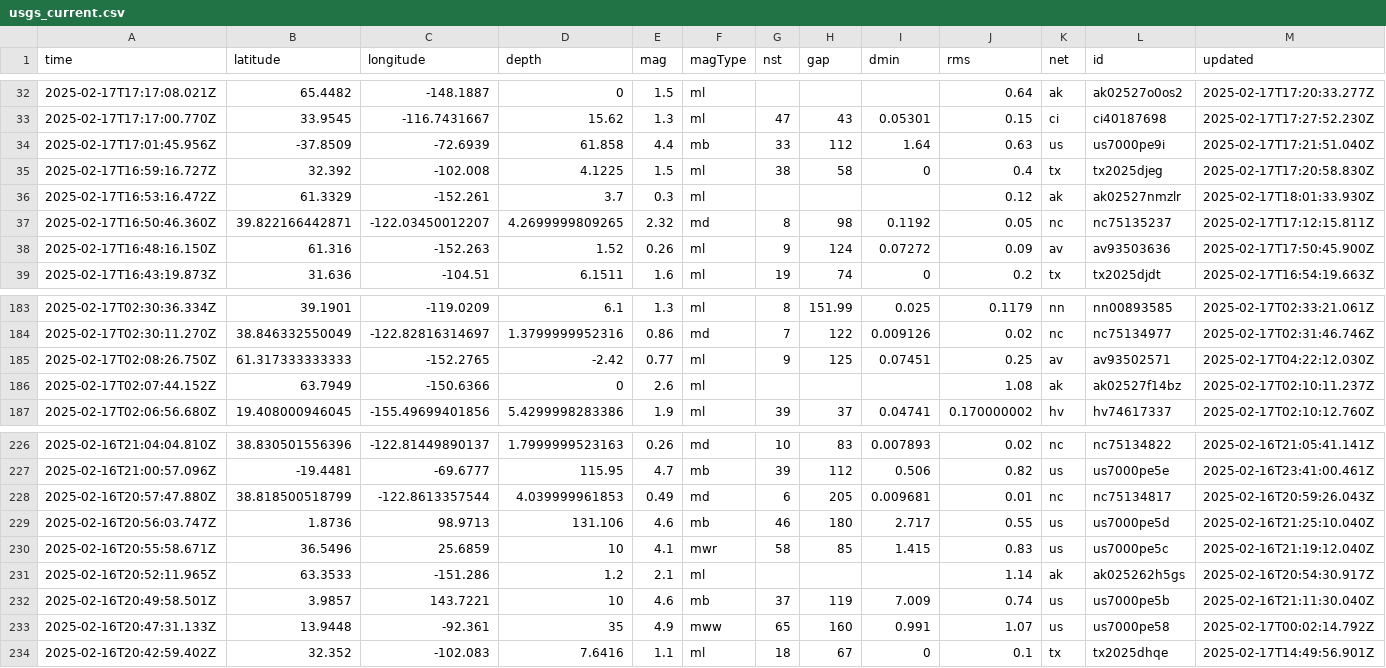
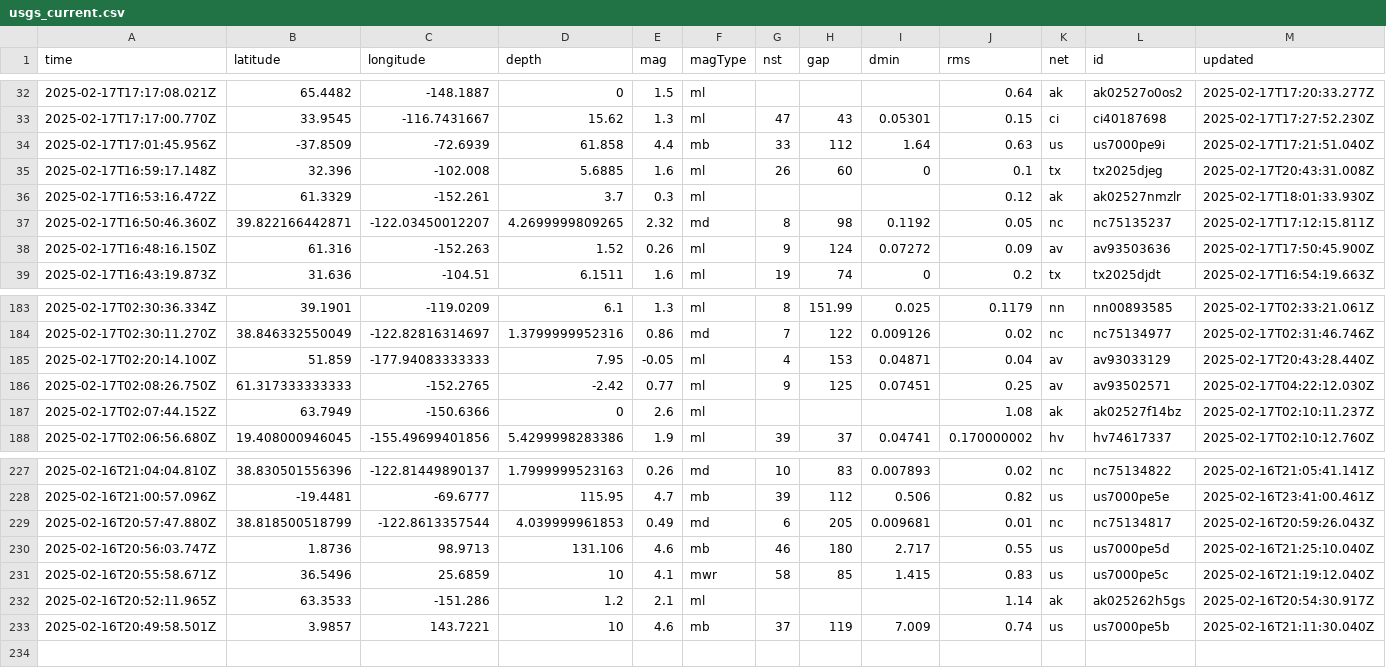
Before and after one commit to rafaelmatsuyama/FIAP-2025-ABDR-StreamProcessingPipelines, a CSV file: usgs_current.csv, drawn as a sheet; only a part is shown, gaps mark what is left out; removed rows and columns are numbered as before the commit, all else as after; rows hold the shown columns only; the diff names each change by its address in the sheet, - before the commit and + after, or states it on an @@ line.

```diff
--- a/usgs_current.csv
+++ b/usgs_current.csv
-row 35: 2025-02-17T16:59:16.727Z | 32.392 | -102.008 | 4.1225 | 1.5 | ml | 38 | 58 | 0 | 0.4 | tx | tx2025djeg | 2025-02-17T17:20:58.830Z
+row 35: 2025-02-17T16:59:17.148Z | 32.396 | -102.008 | 5.6885 | 1.6 | ml | 26 | 60 | 0 | 0.1 | tx | tx2025djeg | 2025-02-17T20:43:31.008Z
+row 185: 2025-02-17T02:20:14.100Z | 51.859 | -177.94083333333 | 7.95 | -0.05 | ml | 4 | 153 | 0.04871 | 0.04 | av | av93033129 | 2025-02-17T20:43:28.440Z
-row 233: 2025-02-16T20:47:31.133Z | 13.9448 | -92.361 | 35 | 4.9 | mww | 65 | 160 | 0.991 | 1.07 | us | us7000pe58 | 2025-02-17T00:02:14.792Z
-row 234: 2025-02-16T20:42:59.402Z | 32.352 | -102.083 | 7.6416 | 1.1 | ml | 18 | 67 | 0 | 0.1 | tx | tx2025dhqe | 2025-02-17T14:49:56.901Z
```
Also changed, not shown: usgs_main.csv.
